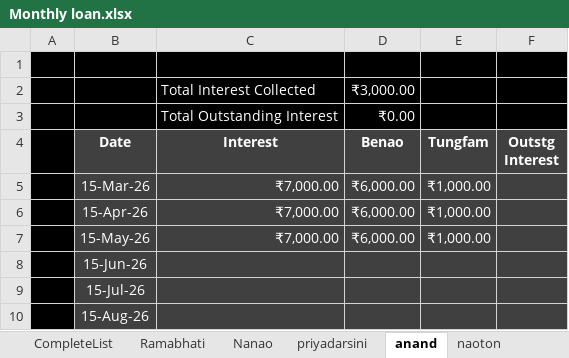
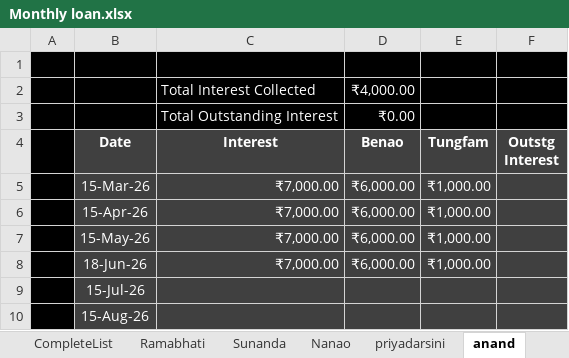
Before and after one commit to aboongm/tungfamFinance, an Excel workbook: Monthly loan.xlsx, sheet anand, drawn as a sheet; values as stored, in another font and other column widths than the file's, no borders; removed rows and columns are numbered as before the commit, all else as after; the diff names each change by its address in the sheet, - before the commit and + after, or states it on an @@ line.

```diff
--- a/Monthly loan.xlsx (sheet anand)
+++ b/Monthly loan.xlsx (sheet anand)
+sheet tab: Sunanda
-D2 (Benao): ₹3,000.00
+D2 (Benao): ₹4,000.00
-row 8:  | 15-Jun-26
+row 8:  | 18-Jun-26 | ₹7,000.00 | ₹6,000.00 | ₹1,000.00
```
Also changed, not shown: sheet CompleteList, sheet Ramabhati, LoanOfficer-A/LoanBook.xlsx, list of loan application.xlsx, 39 other files.
